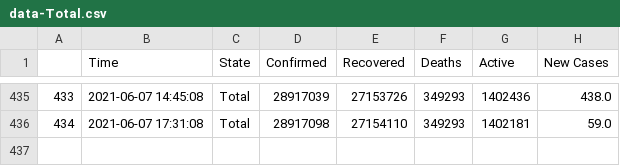
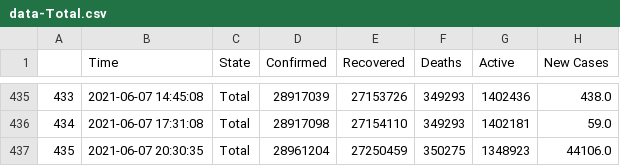
Before and after one commit to dakkshesh07/covid19_data-india-DERP, a CSV file: Total/data-Total.csv, drawn as a sheet; only a part is shown, gaps mark what is left out; the diff names each change by its address in the sheet, - before the commit and + after, or states it on an @@ line.

Commit message:
Total: upload updated datasets, fetched on 2021-06-07 20:30:35

```diff
--- a/Total/data-Total.csv
+++ b/Total/data-Total.csv
+row 437: 435 | 2021-06-07 20:30:35 | Total | 28961204 | 27250459 | 350275 | 1348923 | 44106.0
```
